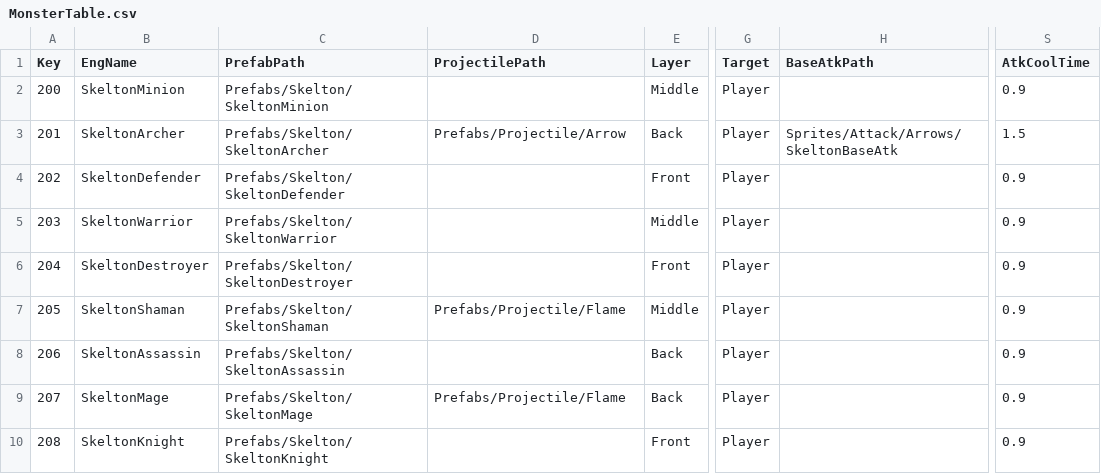
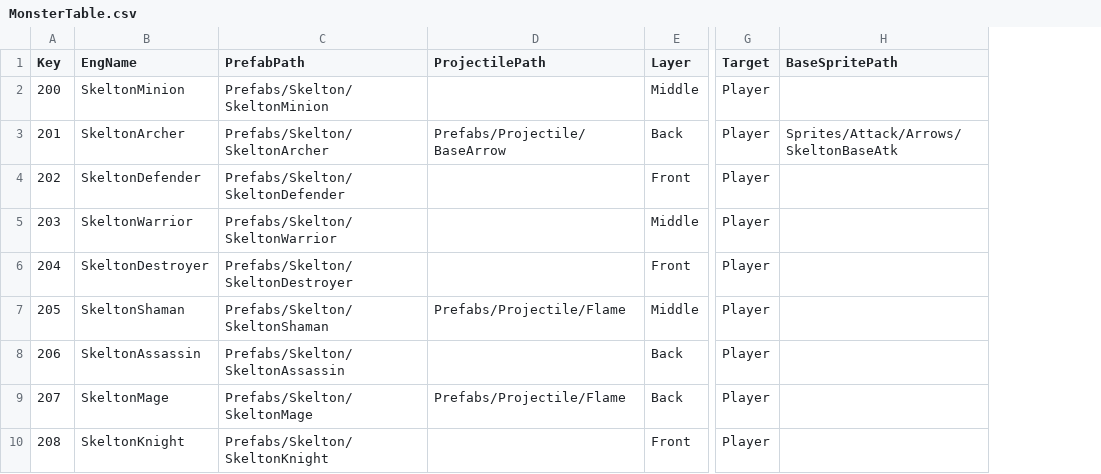
Before and after one commit to sh98923/seonan_Trickal, a CSV file: Assets/Resources/Tables/MonsterTable.csv, drawn as a sheet; only a part is shown, gaps mark what is left out; the diff names each change by its address in the sheet, - before the commit and + after, or states it on an @@ line.

```diff
--- a/Assets/Resources/Tables/MonsterTable.csv
+++ b/Assets/Resources/Tables/MonsterTable.csv
-column S (AtkCoolTime), rows 2-10: 0.9 | 1.5 | 0.9 | 0.9 | 0.9 | 0.9 | 0.9 | 0.9 | 0.9
-H1: BaseAtkPath
+H1: BaseSpritePath
-D3 (ProjectilePath): Prefabs/Projectile/Arrow
+D3 (ProjectilePath): Prefabs/Projectile/BaseArrow
```
Also changed, not shown: Assets/Resources/Tables/PlayableTable.csv, Assets/Resources/Tables/PlayerUpgradeTable.csv, 32 other files.
